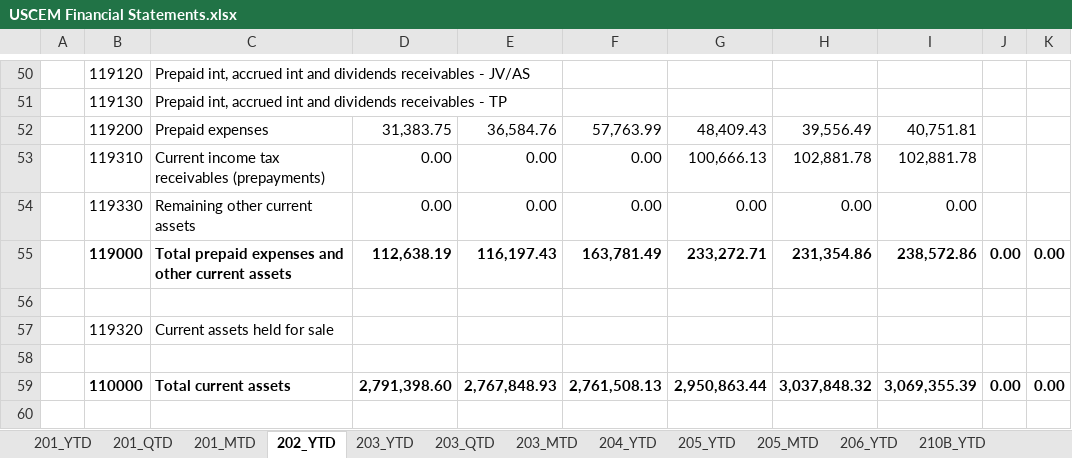
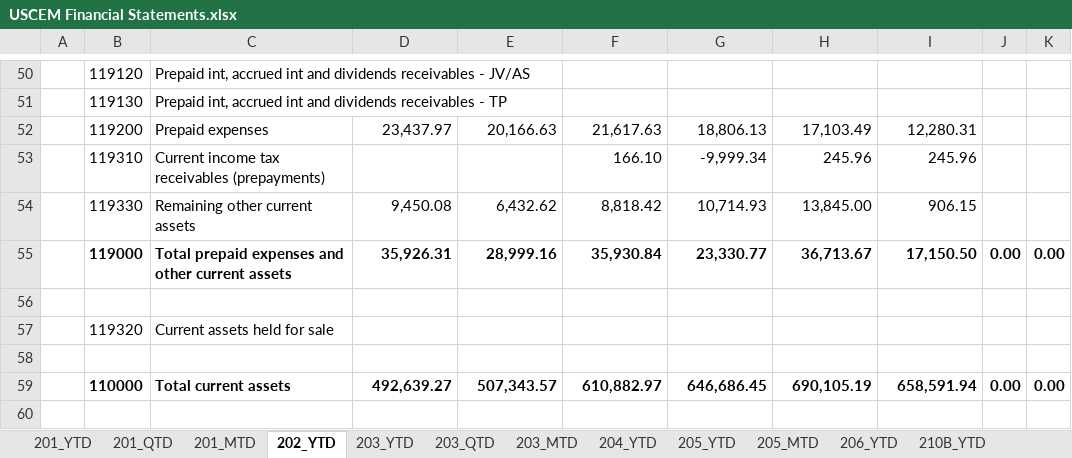
Before and after one commit to BMORENOA79/pyautogui-automation, an Excel workbook: USCEM Financial Statements.xlsx, sheet 202_YTD, drawn as a sheet; only a part is shown, gaps mark what is left out; values as stored, in another font and other column widths than the file's, no borders; charts and pictures not drawn; the diff covers the shown part only; the diff names each change by its address in the sheet, - before the commit and + after, or states it on an @@ line.

```diff
--- a/USCEM Financial Statements.xlsx (sheet 202_YTD)
+++ b/USCEM Financial Statements.xlsx (sheet 202_YTD)
-D52: 31,383.75
+D52: 23,437.97
-E52: 36,584.76
+E52: 20,166.63
-F52: 57,763.99
+F52: 21,617.63
-G52: 48,409.43
+G52: 18,806.13
-H52: 39,556.49
+H52: 17,103.49
-I52: 40,751.81
+I52: 12,280.31
-D53: 0.00
+D53: (empty)
-E53: 0.00
+E53: (empty)
-F53: 0.00
+F53: 166.10
-G53: 100,666.13
+G53: -9,999.34
-H53: 102,881.78
+H53: 245.96
-I53: 102,881.78
+I53: 245.96
-D54: 0.00
+D54: 9,450.08
-E54: 0.00
+E54: 6,432.62
-F54: 0.00
+F54: 8,818.42
-G54: 0.00
+G54: 10,714.93
-H54: 0.00
+H54: 13,845.00
-I54: 0.00
+I54: 906.15
-D55: 112,638.19
+D55: 35,926.31
-E55: 116,197.43
+E55: 28,999.16
-F55: 163,781.49
+F55: 35,930.84
-G55: 233,272.71
+G55: 23,330.77
-H55: 231,354.86
+H55: 36,713.67
-I55: 238,572.86
+I55: 17,150.50
-D59: 2,791,398.60
+D59: 492,639.27
-E59: 2,767,848.93
+E59: 507,343.57
-F59: 2,761,508.13
+F59: 610,882.97
-G59: 2,950,863.44
+G59: 646,686.45
-H59: 3,037,848.32
+H59: 690,105.19
-I59: 3,069,355.39
+I59: 658,591.94
```
Also changed, not shown: 884 edited cells elsewhere in this sheet, sheet 203_MTD, sheet 211B_YTD, sheet 317_SCF, sheet 203_YTD, sheet 205_YTD, sheet 205_MTD, 16 more sheets, other sheet tabs, formulas that keep their value, hidden cells, charts or pictures, 43 other files.
